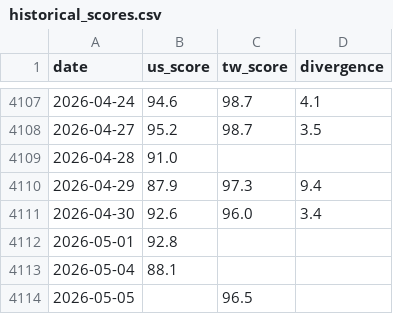
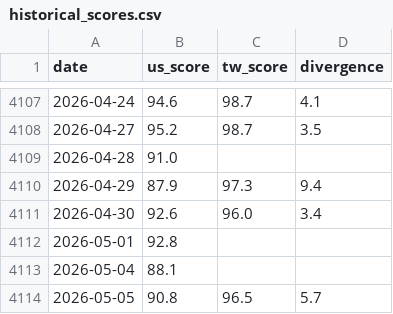
Before and after one commit to WenyuChiou/moodring, a CSV file: data/historical_scores.csv, drawn as a sheet; only a part is shown, gaps mark what is left out.

```diff
--- a/data/historical_scores.csv
+++ b/data/historical_scores.csv
@@ -4113,2 +4113,2 @@ date,us_score,tw_score,divergence
 2026-05-04,88.1,,
-2026-05-05,,96.5,
+2026-05-05,90.8,96.5,5.7
```
Also changed, not shown: docs/data/historical_scores.csv, 18 other files.
